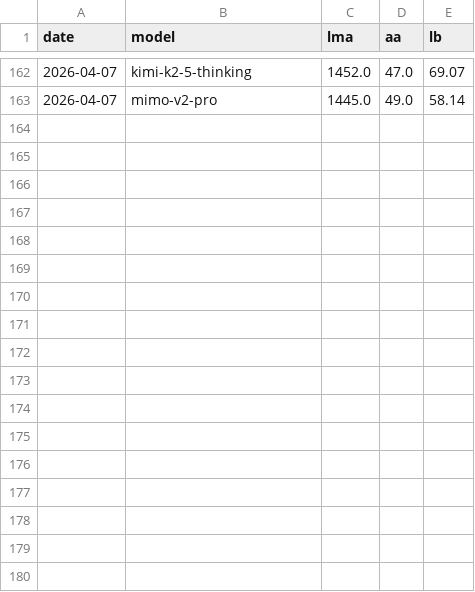
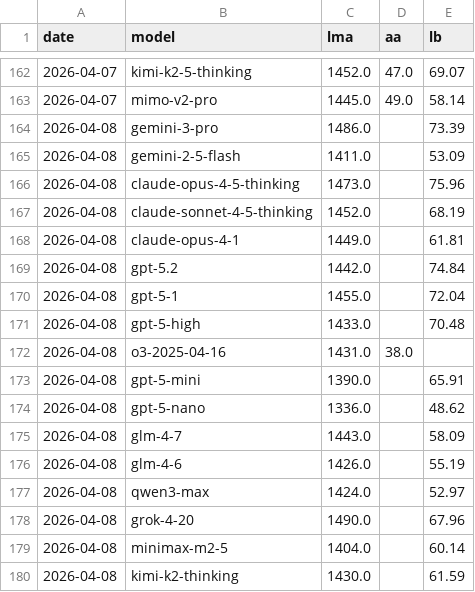
Before and after one commit to Franri3008/ai-model-leaderboard, a CSV file: data/history.csv, drawn as a sheet; only a part is shown, gaps mark what is left out.

```diff
--- a/data/history.csv
+++ b/data/history.csv
@@ -163 +163,18 @@ date;model;lma;aa;lb
 2026-04-07;mimo-v2-pro;1445.0;49.0;58.14
+2026-04-08;gemini-3-pro;1486.0;;73.39
+2026-04-08;gemini-2-5-flash;1411.0;;53.09
+2026-04-08;claude-opus-4-5-thinking;1473.0;;75.96
+2026-04-08;claude-sonnet-4-5-thinking;1452.0;;68.19
+2026-04-08;claude-opus-4-1;1449.0;;61.81
+2026-04-08;gpt-5.2;1442.0;;74.84
+2026-04-08;gpt-5-1;1455.0;;72.04
+2026-04-08;gpt-5-high;1433.0;;70.48
+2026-04-08;o3-2025-04-16;1431.0;38.0;
+2026-04-08;gpt-5-mini;1390.0;;65.91
+2026-04-08;gpt-5-nano;1336.0;;48.62
+2026-04-08;glm-4-7;1443.0;;58.09
+2026-04-08;glm-4-6;1426.0;;55.19
+2026-04-08;qwen3-max;1424.0;;52.97
+2026-04-08;grok-4-20;1490.0;;67.96
+2026-04-08;minimax-m2-5;1404.0;;60.14
+2026-04-08;kimi-k2-thinking;1430.0;;61.59
```
Also changed, not shown: data/processed.csv, 2 other files.
